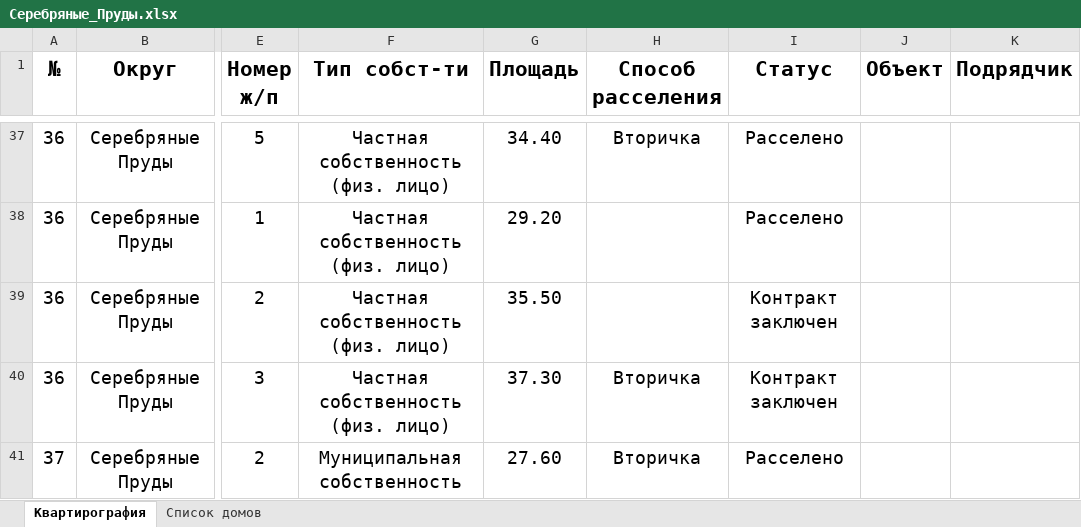
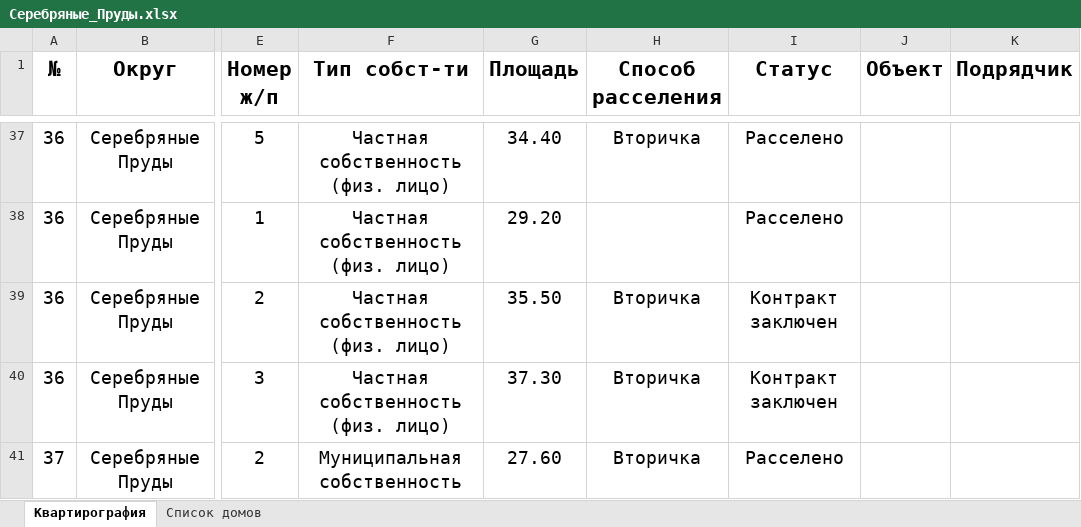
Before and after one commit to georgedzhanaev-eng/RASSELENIE, an Excel workbook: files/Серебряные_Пруды.xlsx, sheet Квартирография, drawn as a sheet; only a part is shown, gaps mark what is left out; values as stored, in another font and other column widths than the file's, no borders; the diff names each change by its address in the sheet, - before the commit and + after, or states it on an @@ line.

Commit message:
Оригинал файла «Серебряные Пруды.xlsx» (Серебряные Пруды)

```diff
--- a/files/Серебряные_Пруды.xlsx (sheet Квартирография)
+++ b/files/Серебряные_Пруды.xlsx (sheet Квартирография)
-H39 (Способ расселения): (empty)
+H39 (Способ расселения): Вторичка
```
